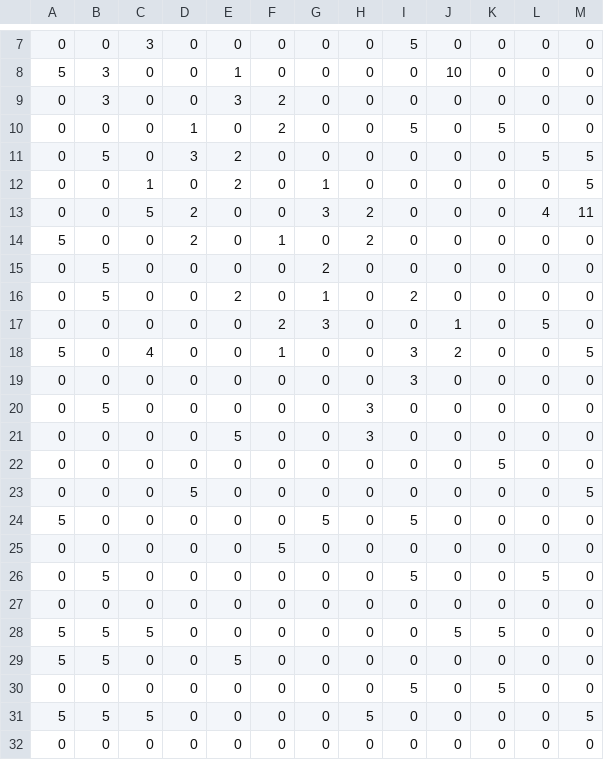
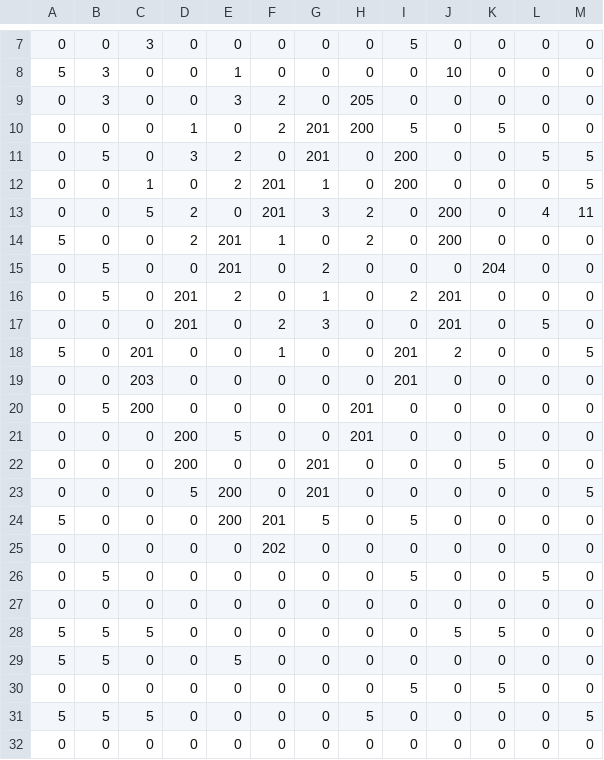
Before and after one commit to park-city/glgardens, a CSV file: target/testmap2.csv, drawn as a sheet; only a part is shown, gaps mark what is left out; the diff names each change by its address in the sheet, - before the commit and + after, or states it on an @@ line.

```diff
--- a/target/testmap2.csv
+++ b/target/testmap2.csv
-H9: 0
+H9: 205
-G10:G11: 0
+G10:G11: 201
-H10: 0
+H10: 200
-I11:I12: 0
+I11:I12: 200
-F12:F13: 0
+F12:F13: 201
-J13:J14: 0
+J13:J14: 200
-E14:E15: 0
+E14:E15: 201
-K15: 0
+K15: 204
-D16:D17: 0
+D16:D17: 201
-J16: 0
+J16: 201
-J17: 1
+J17: 201
-C18: 4
+C18: 201
-I18:I19: 3
+I18:I19: 201
-C19: 0
+C19: 203
-C20: 0
+C20: 200
-H20:H21: 3
+H20:H21: 201
-D21:D22: 0
+D21:D22: 200
-G22:G23: 0
+G22:G23: 201
-E23:E24: 0
+E23:E24: 200
-F24: 0
+F24: 201
-F25: 5
+F25: 202
```
Also changed, not shown: 22 other files.
